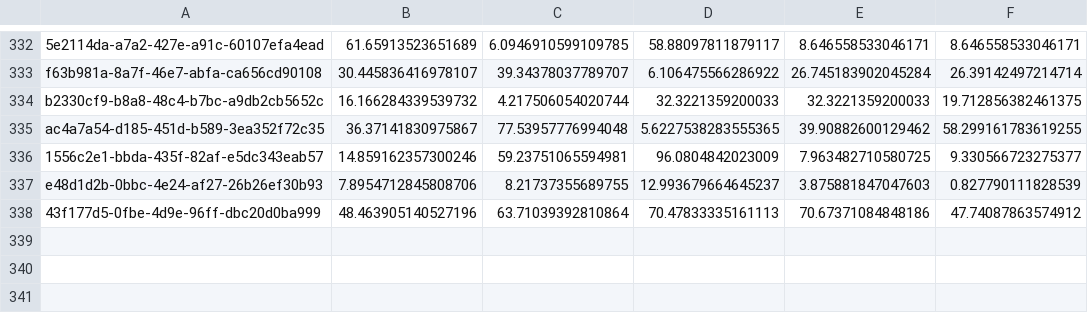
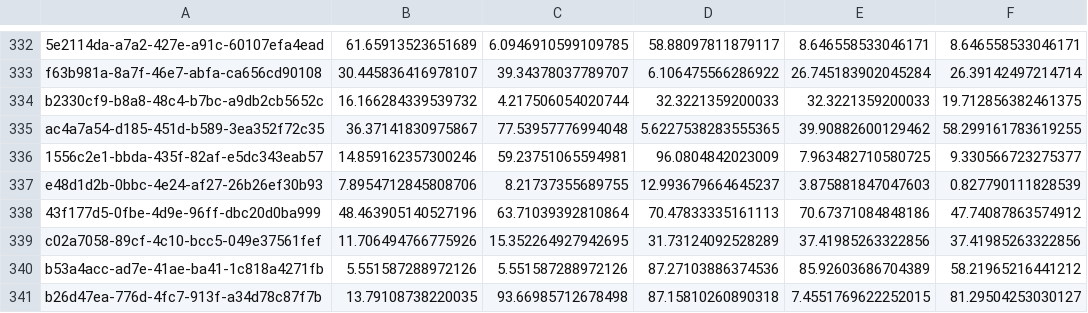
Before and after one commit to FYPUoM18/fyp-retrival-based-localization, a CSV file: project_implementation/err.csv, drawn as a sheet; only a part is shown, gaps mark what is left out; the diff names each change by its address in the sheet, - before the commit and + after, or states it on an @@ line.

```diff
--- a/project_implementation/err.csv
+++ b/project_implementation/err.csv
+row 339: c02a7058-89cf-4c10-bcc5-049e37561fef | 11.706494766775926 | 15.352264927942695 | 31.73124092528289 | 37.41985263322856 | 37.41985263322856
+row 340: b53a4acc-ad7e-41ae-ba41-1c818a4271fb | 5.551587288972126 | 5.551587288972126 | 87.27103886374536 | 85.92603686704389 | 58.21965216441212
+row 341: b26d47ea-776d-4fc7-913f-a34d78c87f7b | 13.79108738220035 | 93.66985712678498 | 87.15810260890318 | 7.4551769622252015 | 81.29504253030127
```
Also changed, not shown: project_implementation/ates.csv, 1 other file.
